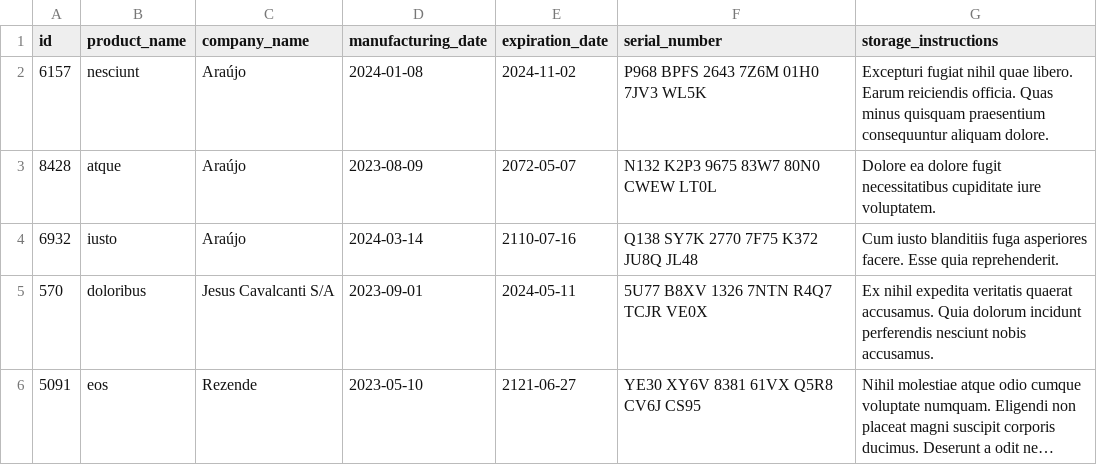
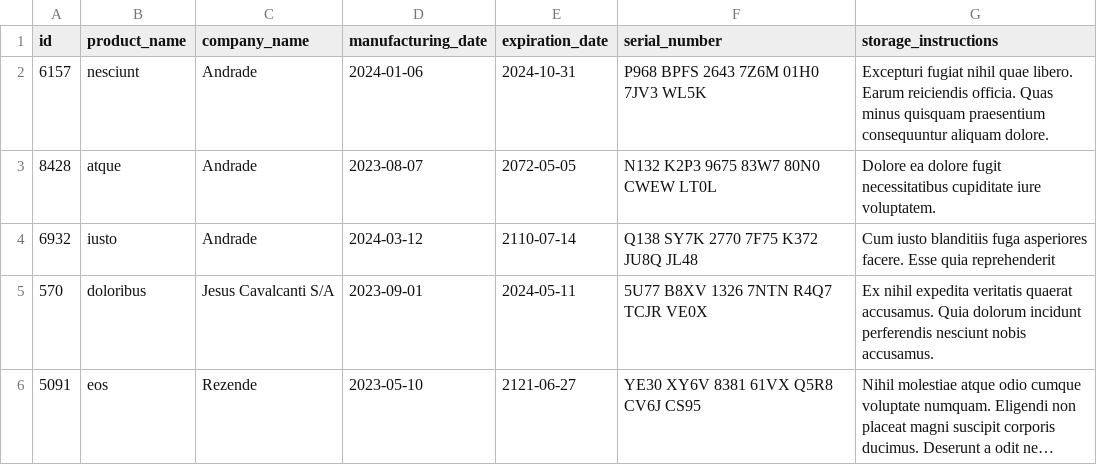
Before and after one commit to Edgaraf7/inventory-report, a CSV file: inventory_report/data/inventory.csv, drawn as a sheet; long unchanged cells end in ….

```diff
--- a/inventory_report/data/inventory.csv
+++ b/inventory_report/data/inventory.csv
@@ -1,5 +1,5 @@
 id,product_name,company_name,manufacturing_date,expiration_date,serial_number,storage_instructions
-6157,nesciunt,Araújo,2024-01-08,2024-11-02,P968 BPFS 2643 7Z6M 01H0 7JV3 WL5K,Excepturi fugiat nihil quae libero. Earum reiciendis officia. Quas minus quisquam praesentium consequuntur aliquam dolore.
-8428,atque,Araújo,2023-08-09,2072-05-07,N132 K2P3 9675 83W7 80N0 CWEW LT0L,Dolore ea dolore fugit necessitatibus cupiditate iure voluptatem.
-6932,iusto,Araújo,2024-03-14,2110-07-16,Q138 SY7K 2770 7F75 K372 JU8Q JL48,Cum iusto blanditiis fuga asperiores facere. Esse quia reprehenderit.
+6157,nesciunt,Andrade,2024-01-06,2024-10-31,P968 BPFS 2643 7Z6M 01H0 7JV3 WL5K,Excepturi fugiat nihil quae libero. Earum reiciendis officia. Quas minus quisquam praesentium consequuntur aliquam dolore.
+8428,atque,Andrade,2023-08-07,2072-05-05,N132 K2P3 9675 83W7 80N0 CWEW LT0L,Dolore ea dolore fugit necessitatibus cupiditate iure voluptatem.
+6932,iusto,Andrade,2024-03-12,2110-07-14,Q138 SY7K 2770 7F75 K372 JU8Q JL48,Cum iusto blanditiis fuga asperiores facere. Esse quia reprehenderit
 570,doloribus,Jesus Cavalcanti S/A,2023-09-01,2024-05-11,5U77 B8XV 1326 7NTN R4Q7 TCJR VE0X,Ex nihil expedita veritatis quaerat accusamus. Quia dolorum incidunt perferendis nesciunt nobis accusamus.
```
Also changed, not shown: 2 other files.
